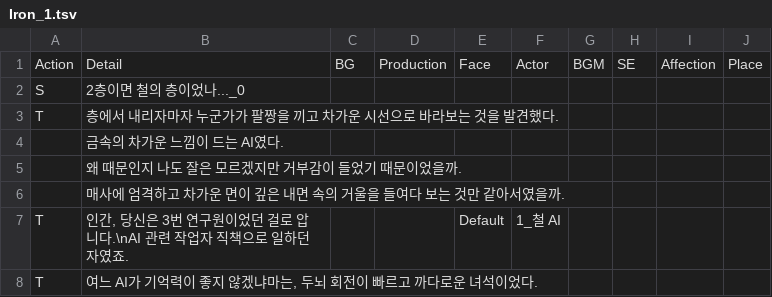
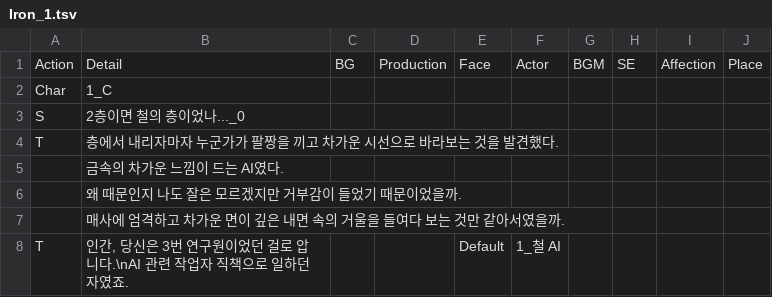
Before and after one commit to Haleluya777/ProjectAI_Story, a TSV file: Assets/Resources/Dialogues/Characters/Iron/Iron_1.tsv, drawn as a sheet; only a part is shown; the shorter side is filled out with more unchanged rows; the diff names each change by its address in the sheet, - before the commit and + after, or states it on an @@ line.

```diff
--- a/Assets/Resources/Dialogues/Characters/Iron/Iron_1.tsv
+++ b/Assets/Resources/Dialogues/Characters/Iron/Iron_1.tsv
+row 2: Char | 1_C
```
Also changed, not shown: Assets/Resources/Dialogues/Fixed/Day1/Day1_1.tsv, Assets/Resources/Dialogues/Fixed/Day1/Day1_2.tsv, 26 other files.
